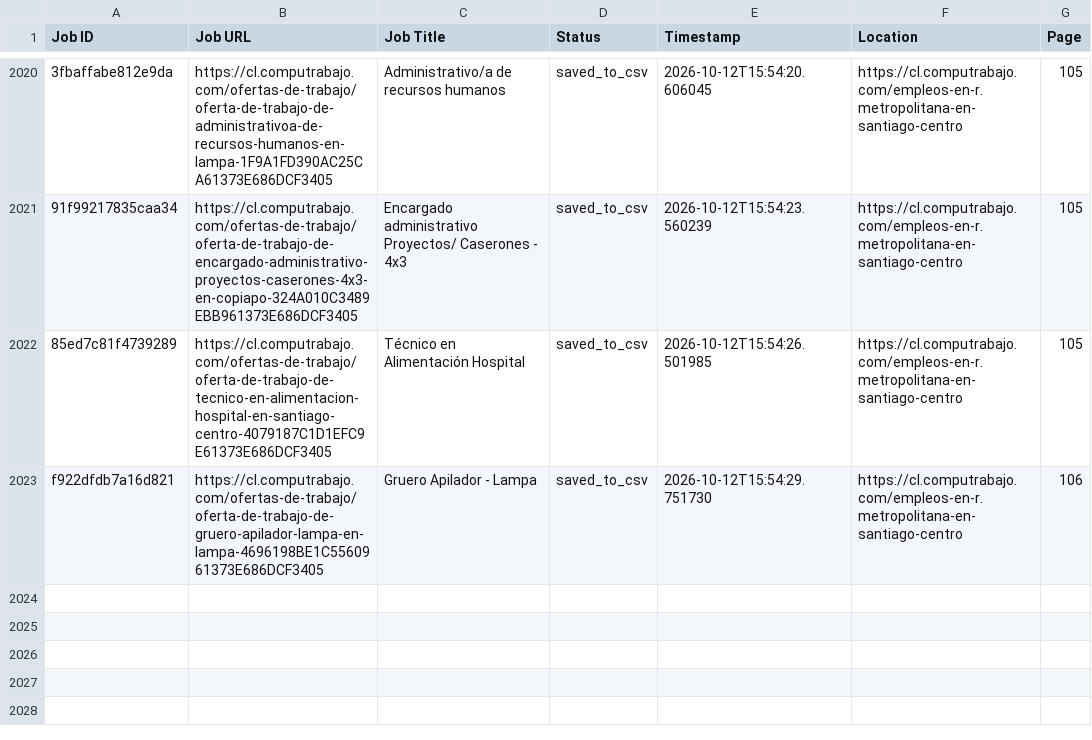
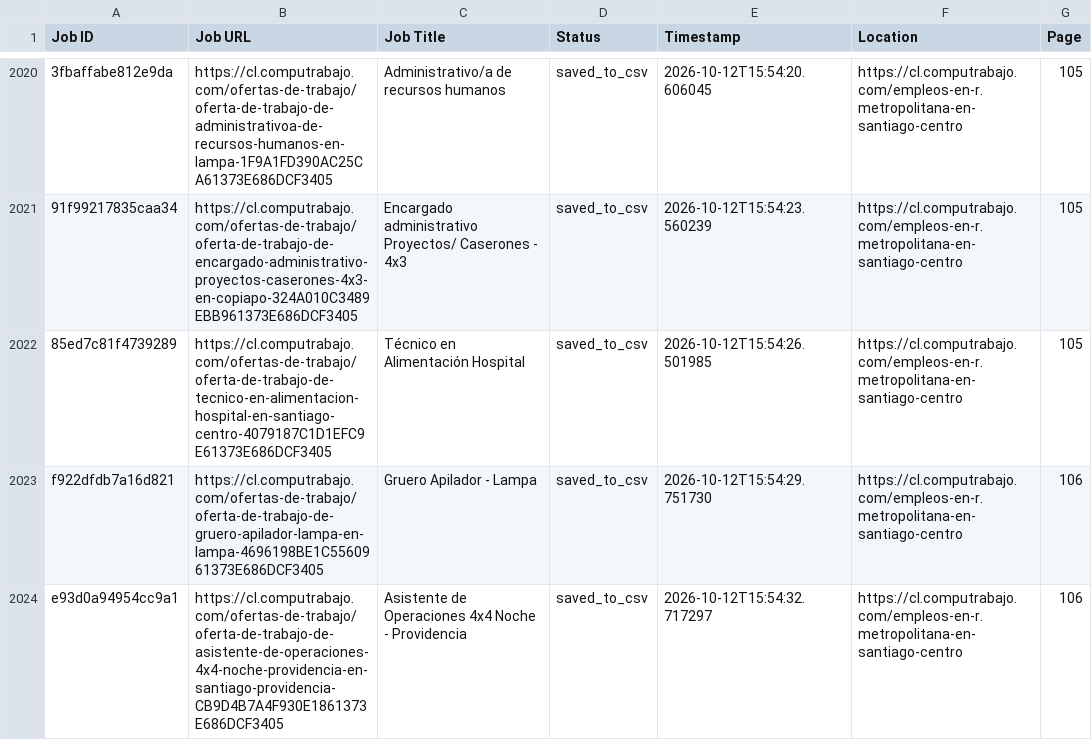
Before and after one commit to liliankason/computrabajo_chile_scraper, a CSV file: chile_processed.csv, drawn as a sheet; only a part is shown, gaps mark what is left out; the diff names each change by its address in the sheet, - before the commit and + after, or states it on an @@ line.

```diff
--- a/chile_processed.csv
+++ b/chile_processed.csv
+row 2024: e93d0a94954cc9a1 | https://cl.computrabajo.com/ofertas-de-trabajo/oferta-de-trabajo-de-asistente-de-operaciones-4x4-noche-providencia-en-santiago-providencia-CB9D4B7A4F930E1861373E686DCF3405 | Asistente de Operaciones 4x4 Noche - Providencia | saved_to_csv | 2026-10-12T15:54:32.717297 | https://cl.computrabajo.com/empleos-en-r.metropolitana-en-santiago-centro | 106
```
Also changed, not shown: 2 other files.
